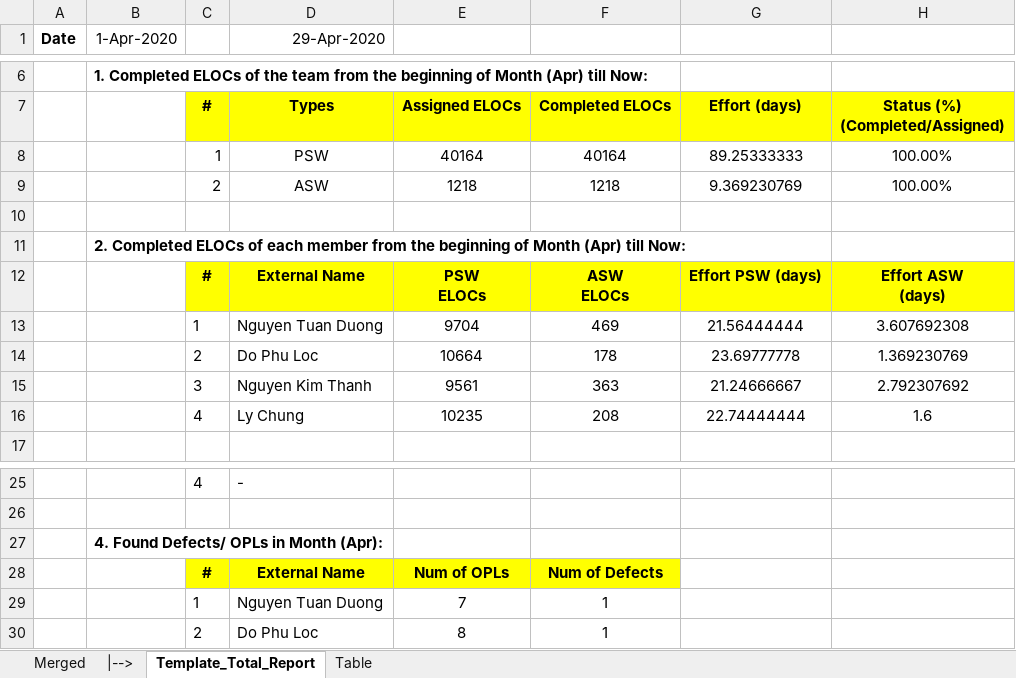
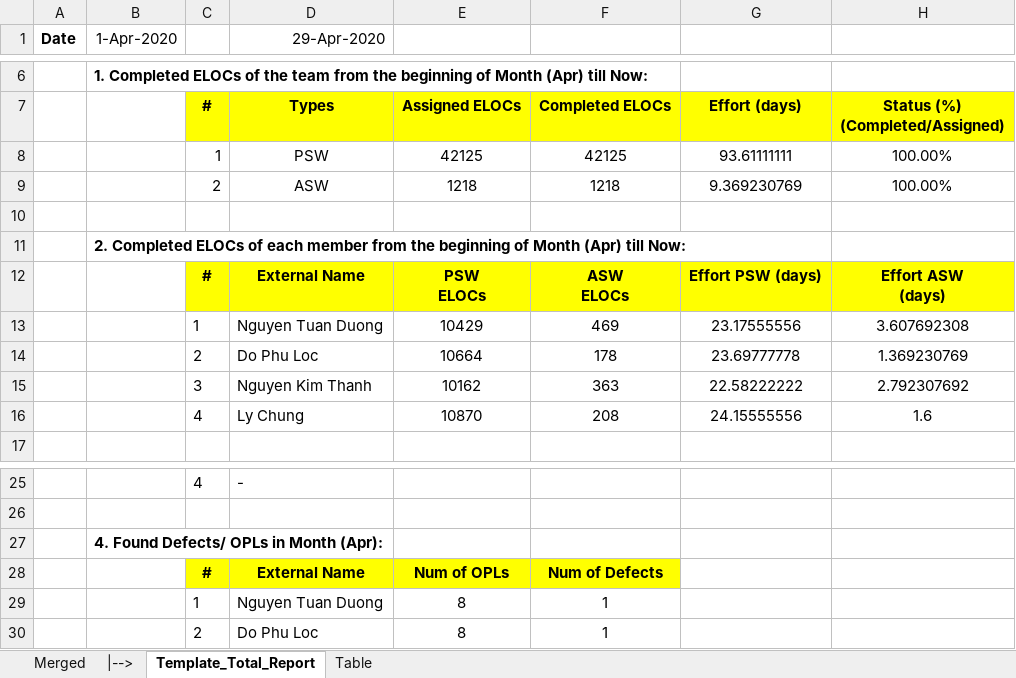
Before and after one commit to Theerathon/COEM, an Excel workbook: Summary_COEM_20200401.xlsx, sheet Template_Total_Report, drawn as a sheet; only a part is shown, gaps mark what is left out; values as stored, in another font and other column widths than the file's, no borders; conditional formats not drawn; the diff names each change by its address in the sheet, - before the commit and + after, or states it on an @@ line.

```diff
--- a/Summary_COEM_20200401.xlsx (sheet Template_Total_Report)
+++ b/Summary_COEM_20200401.xlsx (sheet Template_Total_Report)
-E8: 40164
+E8: 42125
-F8: 40164
+F8: 42125
-G8: 89.25333333
+G8: 93.61111111
-E13: 9704
+E13: 10429
-G13: 21.56444444
+G13: 23.17555556
-E15: 9561
+E15: 10162
-G15: 21.24666667
+G15: 22.58222222
-E16: 10235
+E16: 10870
-G16: 22.74444444
+G16: 24.15555556
-E29: 7
+E29: 8
```
Also changed, not shown: sheet Merged, formulas that keep their value, Summary_JOEM_COEM_20200501.xlsm, 7 other files.
